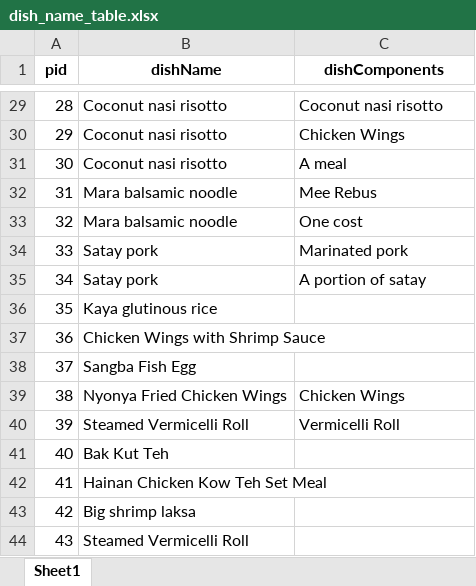
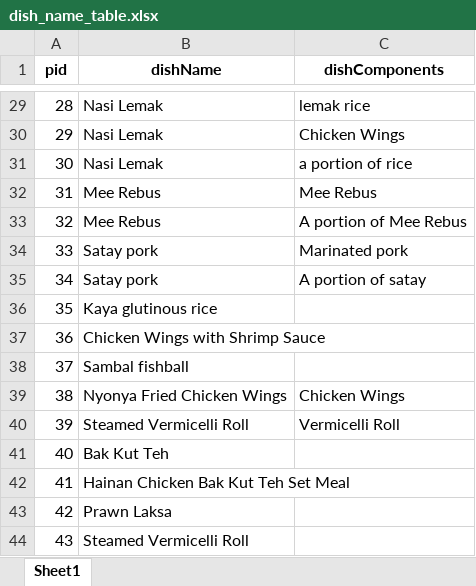
Before and after one commit to ChiaAmeline/nus_nanyang_cafe_capstone, an Excel workbook: raw_data/dish_name_table.xlsx, sheet Sheet1, drawn as a sheet; only a part is shown, gaps mark what is left out; values as stored, in another font and other column widths than the file's, no borders; the diff covers the shown part only; the diff names each change by its address in the sheet, - before the commit and + after, or states it on an @@ line.

```diff
--- a/raw_data/dish_name_table.xlsx (sheet Sheet1)
+++ b/raw_data/dish_name_table.xlsx (sheet Sheet1)
-B29:B31 (dishName): Coconut nasi risotto
+B29:B31 (dishName): Nasi Lemak
-C29 (dishComponents): Coconut nasi risotto
+C29 (dishComponents): lemak rice
-C31 (dishComponents): A meal
+C31 (dishComponents): a portion of rice
-B32:B33 (dishName): Mara balsamic noodle
+B32:B33 (dishName): Mee Rebus
-C33 (dishComponents): One cost
+C33 (dishComponents): A portion of Mee Rebus
-B38 (dishName): Sangba Fish Egg
+B38 (dishName): Sambal fishball
-B42 (dishName): Hainan Chicken Kow Teh Set Meal
+B42 (dishName): Hainan Chicken Bak Kut Teh Set Meal
-B43 (dishName): Big shrimp laksa
+B43 (dishName): Prawn Laksa
```
Also changed, not shown: 27 edited cells elsewhere in this sheet, raw_data/inventory_table.xlsx, raw_data/recipe_inventory.xlsx, 5 other files.
